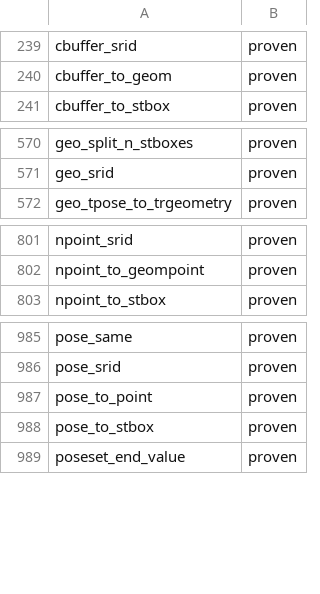
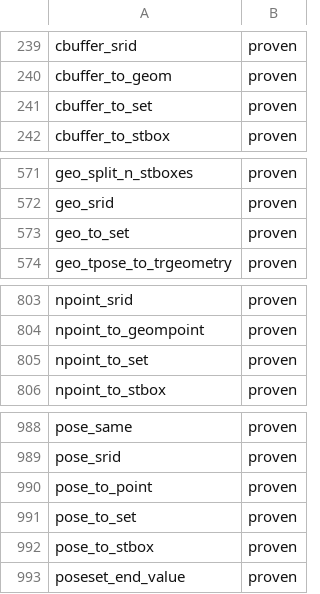
Before and after one commit to estebanzimanyi/MobilityNebula, a TSV file: tools/streaming_parity/feeds/nebula.feed.tsv, drawn as a sheet; only a part is shown, gaps mark what is left out; the diff names each change by its address in the sheet, - before the commit and + after, or states it on an @@ line.

Commit message:
Add cbuffer/npoint/pose/geo to_set conversions (4 ops)
object f(Object) -> singleton Set via cbuffer_to_set/npoint_to_set/
pose_to_set/geo_to_set, reusing the existing object primaries and the
*set_out serializers. New OBJECT_TO_SET table.

1568/1568 systests green (2-batch); feed 1574 -> 1578 proven
(zero-removal set diff, only the 4 to_set ops added).

```diff
--- a/tools/streaming_parity/feeds/nebula.feed.tsv
+++ b/tools/streaming_parity/feeds/nebula.feed.tsv
+row 241: cbuffer_to_set | proven
+row 573: geo_to_set | proven
+row 805: npoint_to_set | proven
+row 991: pose_to_set | proven
```
Also changed, not shown: 28 other files.
